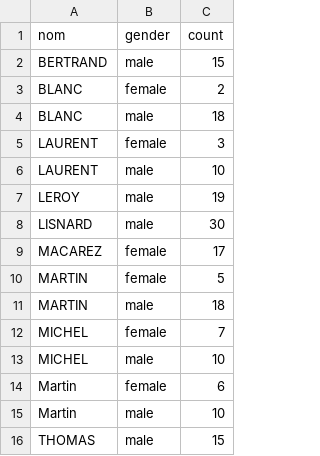
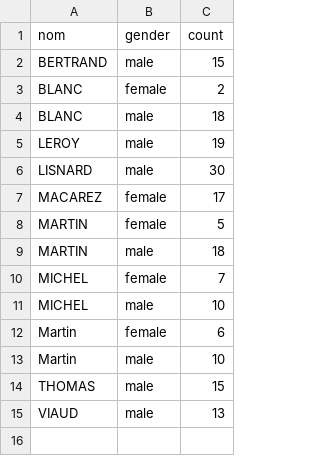
Before and after one commit to louispaulet/hatvp-w-codex, a CSV file: family_name_analysis/gender_breakdown_top_families.csv, drawn as a sheet.

```diff
--- a/family_name_analysis/gender_breakdown_top_families.csv
+++ b/family_name_analysis/gender_breakdown_top_families.csv
@@ -4,4 +4,2 @@ BLANC,female,2
 BLANC,male,18
-LAURENT,female,3
-LAURENT,male,10
 LEROY,male,19
@@ -16 +14,2 @@ Martin,male,10
 THOMAS,male,15
+VIAUD,male,13
```
Also changed, not shown: family_name_analysis/age_distribution_top_families.csv, family_name_analysis/declarations_per_family_name.csv, 23 other files.
